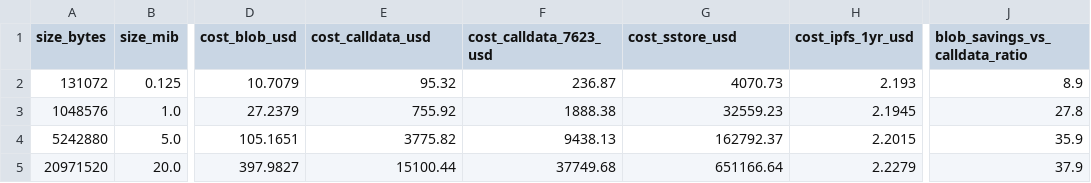
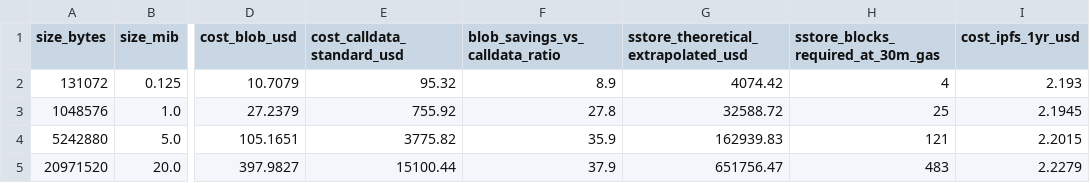
Before and after one commit to samudragupto/research-blob-da, a CSV file: benchmarks/cost_comparison.csv, drawn as a sheet; only a part is shown, gaps mark what is left out; removed rows and columns are numbered as before the commit, all else as after; the diff names each change by its address in the sheet, - before the commit and + after, or states it on an @@ line.

```diff
--- a/benchmarks/cost_comparison.csv
+++ b/benchmarks/cost_comparison.csv
+column H, rows 1-5: sstore_blocks_required_at_30m_gas | 4 | 25 | 121 | 483
-column J (blob_savings_vs_calldata_ratio), rows 2-5: 8.9 | 27.8 | 35.9 | 37.9
-E1: cost_calldata_usd
+E1: cost_calldata_standard_usd
-F1: cost_calldata_7623_usd
+F1: blob_savings_vs_calldata_ratio
-G1: cost_sstore_usd
+G1: sstore_theoretical_extrapolated_usd
-F2 (blob_savings_vs_calldata_ratio): 236.87
+F2 (blob_savings_vs_calldata_ratio): 8.9
-G2: 4070.73
+G2: 4074.42
-F3 (blob_savings_vs_calldata_ratio): 1888.38
+F3 (blob_savings_vs_calldata_ratio): 27.8
-G3: 32559.23
+G3: 32588.72
-F4 (blob_savings_vs_calldata_ratio): 9438.13
+F4 (blob_savings_vs_calldata_ratio): 35.9
-G4: 162792.37
+G4: 162939.83
-F5 (blob_savings_vs_calldata_ratio): 37749.68
+F5 (blob_savings_vs_calldata_ratio): 37.9
-G5: 651166.64
+G5: 651756.47
```
Also changed, not shown: benchmarks/ablation_compression.csv, benchmarks/ablation_packing.csv, 24 other files.
